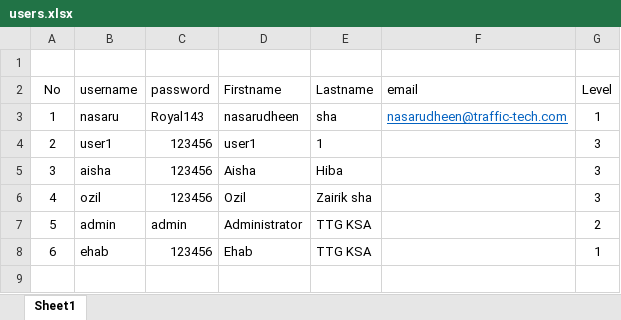
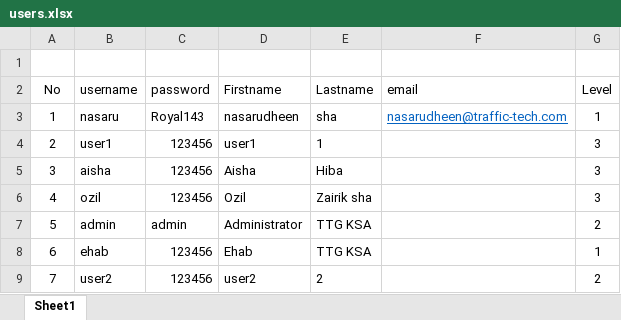
Before and after one commit to traffictech94/TTG-Doc, an Excel workbook: users.xlsx, sheet Sheet1, drawn as a sheet; values as stored, in another font and other column widths than the file's, no borders; the diff names each change by its address in the sheet, - before the commit and + after, or states it on an @@ line.

Commit message:
Update users.xlsx

```diff
--- a/users.xlsx (sheet Sheet1)
+++ b/users.xlsx (sheet Sheet1)
+row 9: 7 | user2 | 123456 | user2 | 2 |  | 2
```
